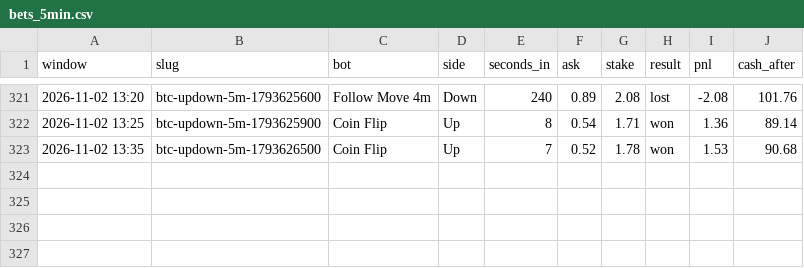
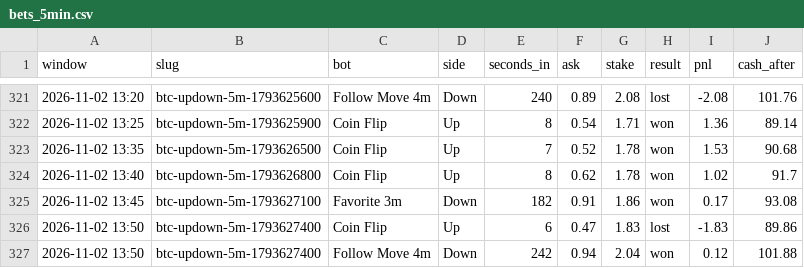
Before and after one commit to skeatonbeat-bot/bot-lab, a CSV file: live/bets_5min.csv, drawn as a sheet; only a part is shown, gaps mark what is left out; the diff names each change by its address in the sheet, - before the commit and + after, or states it on an @@ line.

```diff
--- a/live/bets_5min.csv
+++ b/live/bets_5min.csv
+row 324: 2026-11-02 13:40 | btc-updown-5m-1793626800 | Coin Flip | Up | 8 | 0.62 | 1.78 | won | 1.02 | 91.7
+row 325: 2026-11-02 13:45 | btc-updown-5m-1793627100 | Favorite 3m | Down | 182 | 0.91 | 1.86 | won | 0.17 | 93.08
+row 326: 2026-11-02 13:50 | btc-updown-5m-1793627400 | Coin Flip | Up | 6 | 0.47 | 1.83 | lost | -1.83 | 89.86
+row 327: 2026-11-02 13:50 | btc-updown-5m-1793627400 | Follow Move 4m | Down | 242 | 0.94 | 2.04 | won | 0.12 | 101.88
```
Also changed, not shown: live/bets_5min_DOGE.csv, live/bets_5min_SOL.csv, 12 other files.
